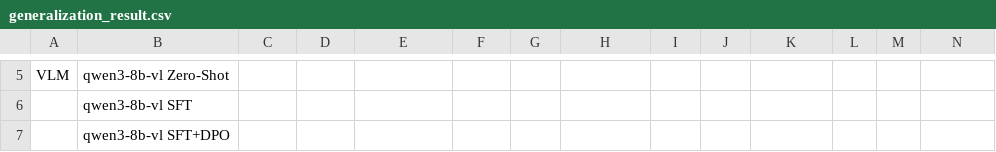
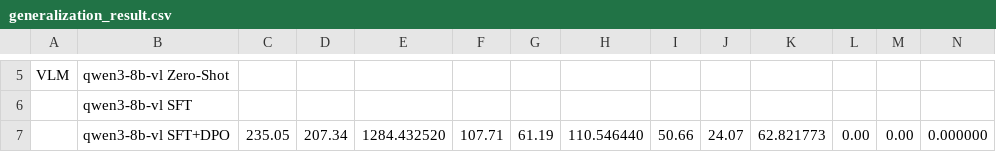
Before and after one commit to Tmxjj/VLMTraffic, a CSV file: results/generalization_result.csv, drawn as a sheet; only a part is shown, gaps mark what is left out; the diff covers the shown part only; the diff names each change by its address in the sheet, - before the commit and + after, or states it on an @@ line.

```diff
--- a/results/generalization_result.csv
+++ b/results/generalization_result.csv
-C7: (empty)
+C7: 235.05
-D7: (empty)
+D7: 207.34
-E7: (empty)
+E7: 1284.432520
-F7: (empty)
+F7: 107.71
-G7: (empty)
+G7: 61.19
-H7: (empty)
+H7: 110.546440
-I7: (empty)
+I7: 50.66
-J7: (empty)
+J7: 24.07
-K7: (empty)
+K7: 62.821773
-L7: (empty)
+L7: 0.00
-M7: (empty)
+M7: 0.00
-N7: (empty)
+N7: 0.000000
```
Also changed, not shown: 30 edited cells elsewhere in this file, results/comparsion_result.csv, results/emergency_result.csv, 10 other files.
